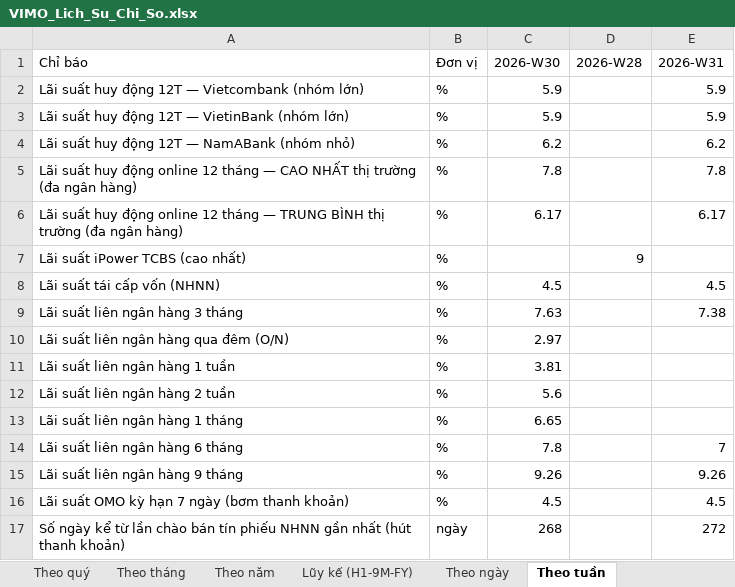
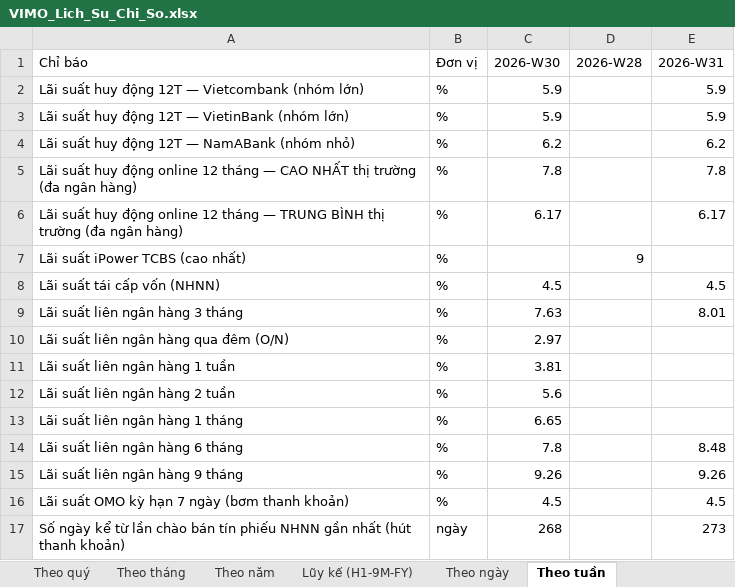
Before and after one commit to Truongutc/Phan-tich-FA, an Excel workbook: Bao cao/VIMO/VIMO_Lich_Su_Chi_So.xlsx, sheet Theo tuần, drawn as a sheet; values as stored, in another font and other column widths than the file's, no borders; the diff names each change by its address in the sheet, - before the commit and + after, or states it on an @@ line.

```diff
--- a/Bao cao/VIMO/VIMO_Lich_Su_Chi_So.xlsx (sheet Theo tuần)
+++ b/Bao cao/VIMO/VIMO_Lich_Su_Chi_So.xlsx (sheet Theo tuần)
-E9 (2026-W31): 7.38
+E9 (2026-W31): 8.01
-E14 (2026-W31): 7
+E14 (2026-W31): 8.48
-E17 (2026-W31): 272
+E17 (2026-W31): 273
```
Also changed, not shown: sheet Theo tháng, sheet Theo ngày, 7 other files.
